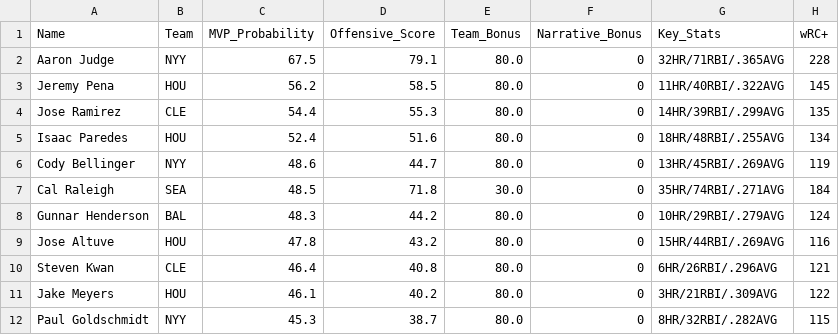
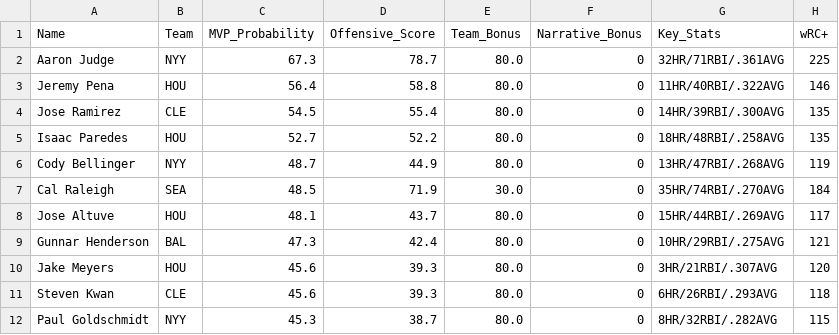
Before and after one commit to jjesse/baseball_stats, a CSV file: docs/al_mvp_predictions.csv, drawn as a sheet; only a part is shown; the diff covers the shown part only.

```diff
--- a/docs/al_mvp_predictions.csv
+++ b/docs/al_mvp_predictions.csv
@@ -1,12 +1,12 @@
 Name,Team,MVP_Probability,Offensive_Score,Team_Bonus,Narrative_Bonus,Key_Stats,wRC+
-Aaron Judge,NYY,67.5,79.1,80.0,0,32HR/71RBI/.365AVG,228
-Jeremy Pena,HOU,56.2,58.5,80.0,0,11HR/40RBI/.322AVG,145
-Jose Ramirez,CLE,54.4,55.3,80.0,0,14HR/39RBI/.299AVG,135
-Isaac Paredes,HOU,52.4,51.6,80.0,0,18HR/48RBI/.255AVG,134
-Cody Bellinger,NYY,48.6,44.7,80.0,0,13HR/45RBI/.269AVG,119
-Cal Raleigh,SEA,48.5,71.8,30.0,0,35HR/74RBI/.271AVG,184
-Gunnar Henderson,BAL,48.3,44.2,80.0,0,10HR/29RBI/.279AVG,124
-Jose Altuve,HOU,47.8,43.2,80.0,0,15HR/44RBI/.269AVG,116
-Steven Kwan,CLE,46.4,40.8,80.0,0,6HR/26RBI/.296AVG,121
-Jake Meyers,HOU,46.1,40.2,80.0,0,3HR/21RBI/.309AVG,122
+Aaron Judge,NYY,67.3,78.7,80.0,0,32HR/71RBI/.361AVG,225
+Jeremy Pena,HOU,56.4,58.8,80.0,0,11HR/40RBI/.322AVG,146
+Jose Ramirez,CLE,54.5,55.4,80.0,0,14HR/39RBI/.300AVG,135
+Isaac Paredes,HOU,52.7,52.2,80.0,0,18HR/48RBI/.258AVG,135
+Cody Bellinger,NYY,48.7,44.9,80.0,0,13HR/47RBI/.268AVG,119
+Cal Raleigh,SEA,48.5,71.9,30.0,0,35HR/74RBI/.270AVG,184
+Jose Altuve,HOU,48.1,43.7,80.0,0,15HR/44RBI/.269AVG,117
+Gunnar Henderson,BAL,47.3,42.4,80.0,0,10HR/29RBI/.275AVG,121
+Jake Meyers,HOU,45.6,39.3,80.0,0,3HR/21RBI/.307AVG,120
+Steven Kwan,CLE,45.6,39.3,80.0,0,6HR/26RBI/.293AVG,118
 Paul Goldschmidt,NYY,45.3,38.7,80.0,0,8HR/32RBI/.282AVG,115
```
Also changed, not shown: 1 added row, 1 removed row and 12 edited cells elsewhere in this file, docs/al_cy_young_predictions.csv, docs/nl_cy_young_predictions.csv, 2 other files.
